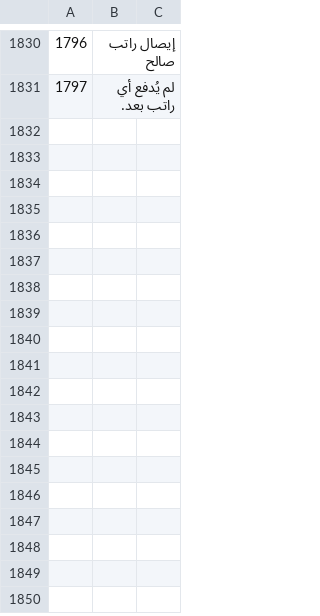
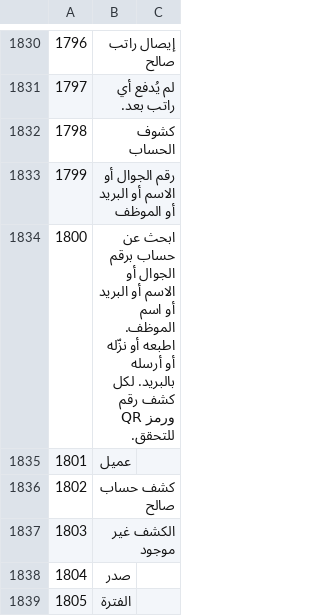
Before and after one commit to sjn6t9/migV33, a TSV file: i18n/ar.tsv, drawn as a sheet; only a part is shown, gaps mark what is left out; the diff names each change by its address in the sheet, - before the commit and + after, or states it on an @@ line.

```diff
--- a/i18n/ar.tsv
+++ b/i18n/ar.tsv
+row 1832: 1798 | كشوف الحساب
+row 1833: 1799 | رقم الجوال أو الاسم أو البريد أو الموظف
+row 1834: 1800 | ابحث عن حساب برقم الجوال أو الاسم أو البريد أو اسم الموظف. اطبعه أو نزّله أو أرسله بالبريد. لكل كشف رقم ورمز QR للتحقق.
+row 1835: 1801 | عميل
+row 1836: 1802 | كشف حساب صالح
+row 1837: 1803 | الكشف غير موجود
+row 1838: 1804 | صدر
+row 1839: 1805 | الفترة
```
Also changed, not shown: i18n/bn.tsv, i18n/hi.tsv, 19 other files.
